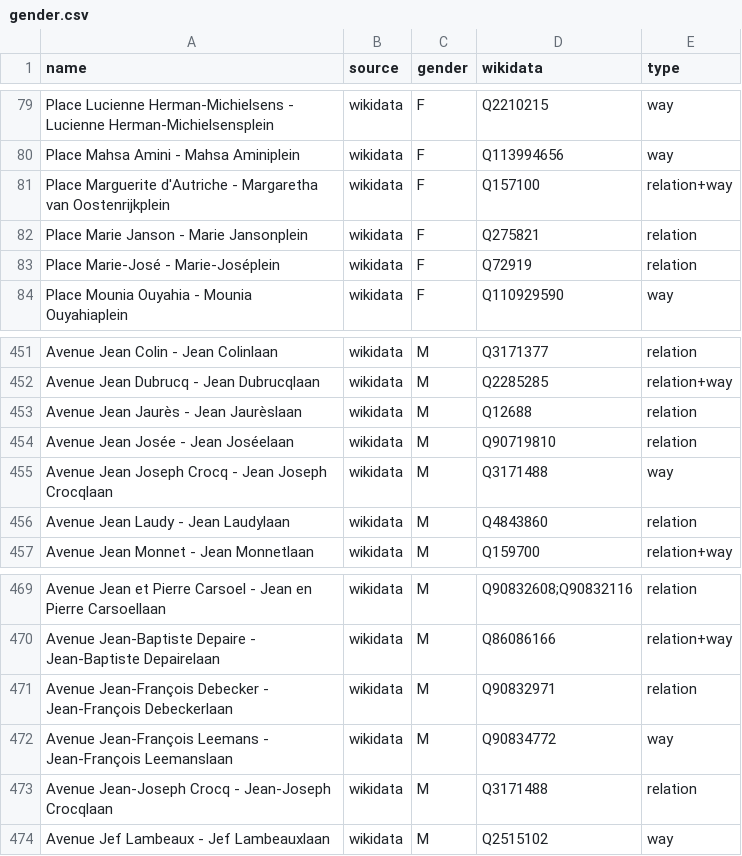
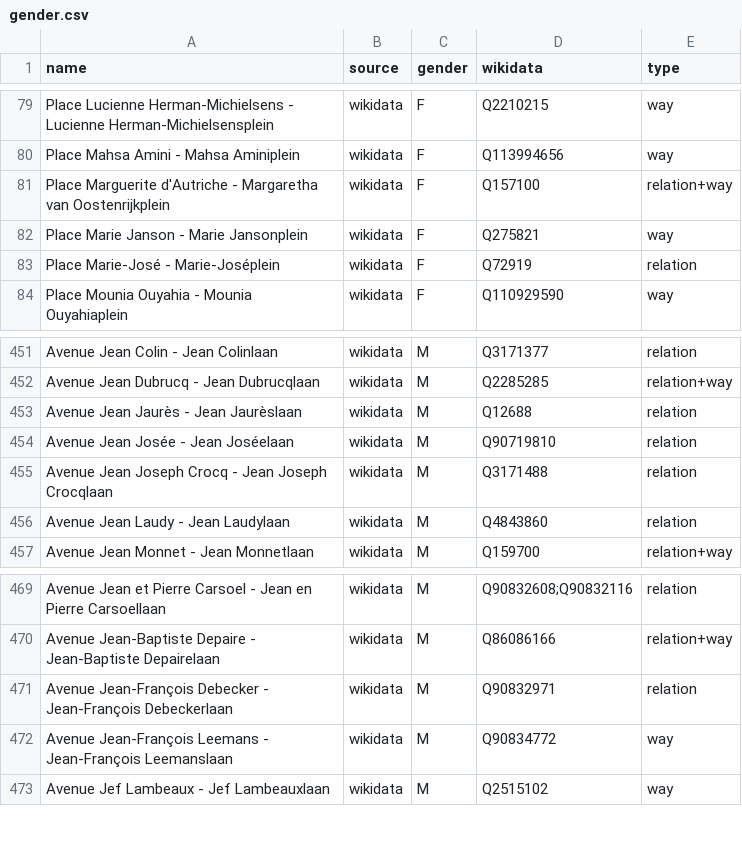
Before and after one commit to EqualStreetNames/equalstreetnames-brussels, a CSV file: data/gender.csv, drawn as a sheet; only a part is shown, gaps mark what is left out.

```diff
--- a/data/gender.csv
+++ b/data/gender.csv
@@ -81,3 +81,3 @@ name,source,gender,wikidata,type
 "Place Marguerite d'Autriche - Margaretha van Oostenrijkplein",wikidata,F,Q157100,relation+way
-"Place Marie Janson - Marie Jansonplein",wikidata,F,Q275821,relation
+"Place Marie Janson - Marie Jansonplein",wikidata,F,Q275821,way
 "Place Marie-José - Marie-Joséplein",wikidata,F,Q72919,relation
@@ -454,3 +454,3 @@ name,source,gender,wikidata,type
 "Avenue Jean Josée - Jean Joséelaan",wikidata,M,Q90719810,relation
-"Avenue Jean Joseph Crocq - Jean Joseph Crocqlaan",wikidata,M,Q3171488,way
+"Avenue Jean Joseph Crocq - Jean Joseph Crocqlaan",wikidata,M,Q3171488,relation
 "Avenue Jean Laudy - Jean Laudylaan",wikidata,M,Q4843860,relation
@@ -472,3 +472,2 @@ name,source,gender,wikidata,type
 "Avenue Jean-François Leemans - Jean-François Leemanslaan",wikidata,M,Q90834772,way
-"Avenue Jean-Joseph Crocq - Jean-Joseph Crocqlaan",wikidata,M,Q3171488,relation
 "Avenue Jef Lambeaux - Jef Lambeauxlaan",wikidata,M,Q2515102,way
```
Also changed, not shown: data/other.csv, 3 other files.
